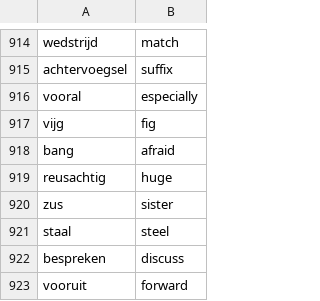
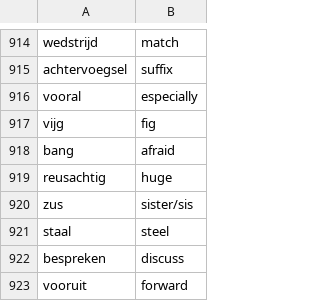
Before and after one commit to SubhadityaMukherjee/CLI-Flashcards, a CSV file: data/dutcheng.csv, drawn as a sheet; only a part is shown, gaps mark what is left out.

```diff
--- a/data/dutcheng.csv
+++ b/data/dutcheng.csv
@@ -919,3 +919,3 @@ bang,afraid
 reusachtig,huge
-zus,sister
+zus,sister/sis
 staal,steel
```
Also changed, not shown: 3 other files.
